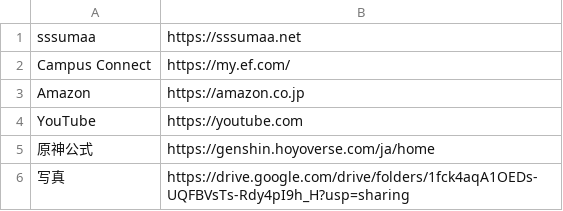
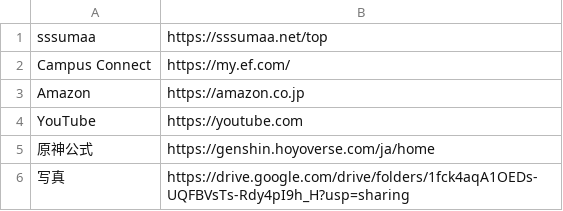
Before and after one commit to sumaa0219/sssumaa.net, a CSV file: static/date/favorite.csv, drawn as a sheet.

```diff
--- a/static/date/favorite.csv
+++ b/static/date/favorite.csv
@@ -1,2 +1,2 @@
-sssumaa,https://sssumaa.net
+sssumaa,https://sssumaa.net/top
 Campus Connect,https://my.ef.com/
```
Also changed, not shown: 12 other files.
